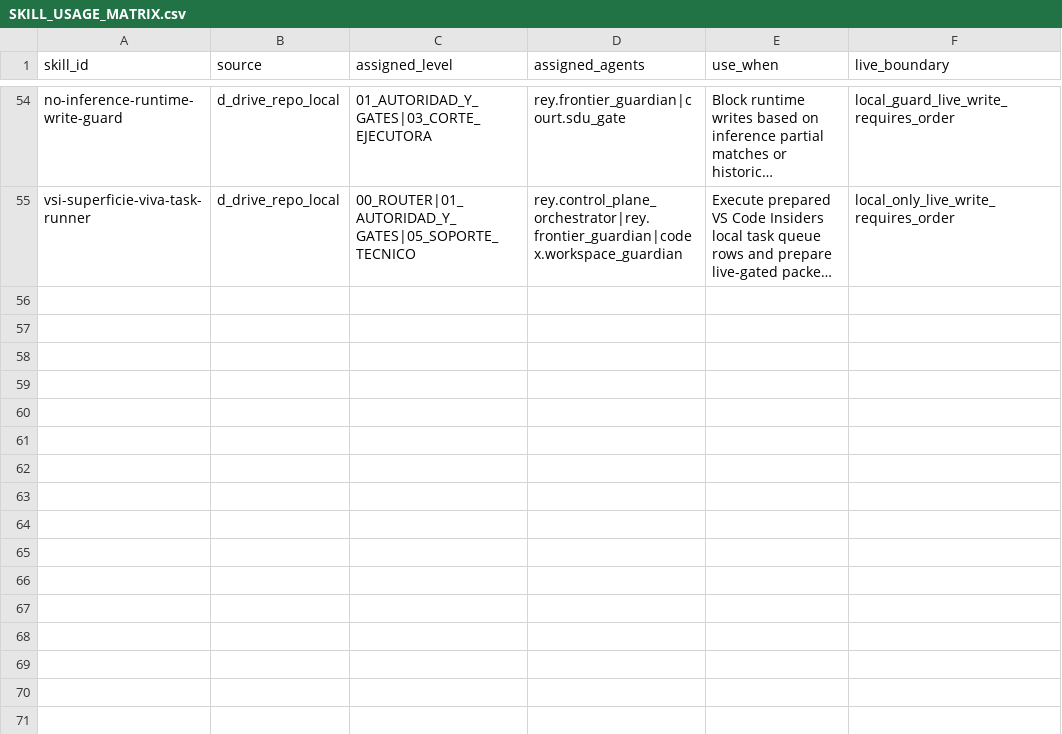
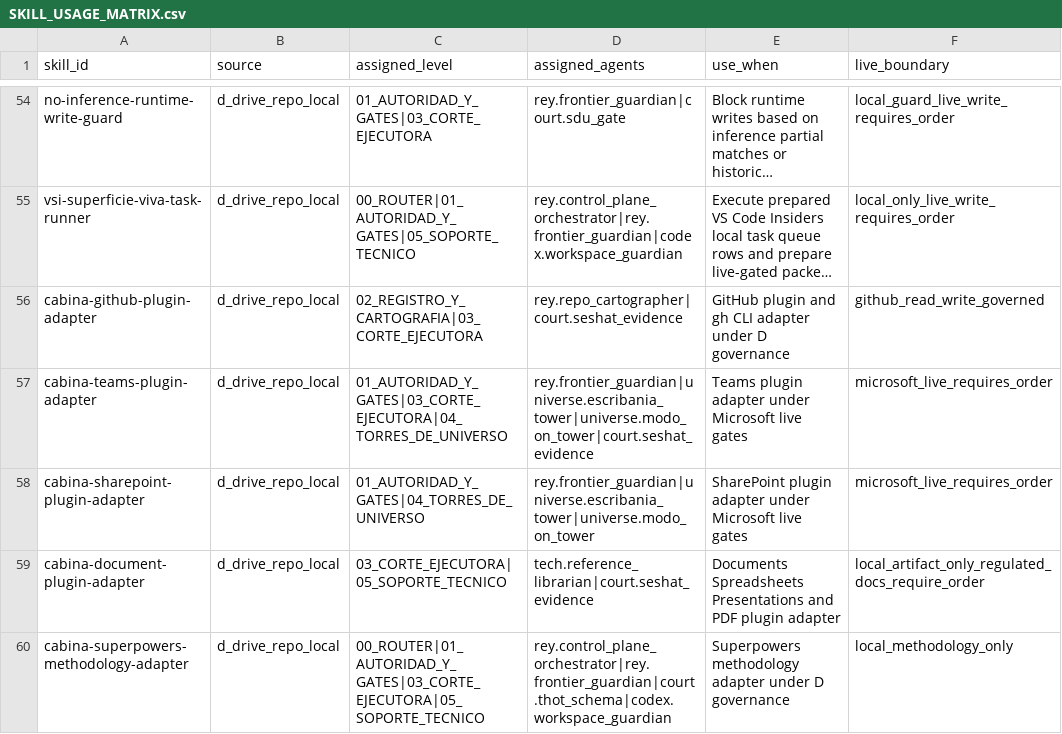
Before and after one commit to universo-rey/cabina-universal-d, a CSV file: .agents/codex/skills/SKILL_USAGE_MATRIX.csv, drawn as a sheet; only a part is shown, gaps mark what is left out; long unchanged cells end in …; the diff names each change by its address in the sheet, - before the commit and + after, or states it on an @@ line.

```diff
--- a/.agents/codex/skills/SKILL_USAGE_MATRIX.csv
+++ b/.agents/codex/skills/SKILL_USAGE_MATRIX.csv
+row 56: cabina-github-plugin-adapter | d_drive_repo_local | 02_REGISTRO_Y_CARTOGRAFIA|03_CORTE_EJECUTORA | rey.repo_cartographer|court.seshat_evidence | GitHub plugin and gh CLI adapter under D governance | github_read_write_governed
+row 57: cabina-teams-plugin-adapter | d_drive_repo_local | 01_AUTORIDAD_Y_GATES|03_CORTE_EJECUTORA|04_TORRES_DE_UNIVERSO | rey.frontier_guardian|universe.escribania_tower|universe.modo_on_tower|court.seshat_evidence | Teams plugin adapter under Microsoft live gates | microsoft_live_requires_order
+row 58: cabina-sharepoint-plugin-adapter | d_drive_repo_local | 01_AUTORIDAD_Y_GATES|04_TORRES_DE_UNIVERSO | rey.frontier_guardian|universe.escribania_tower|universe.modo_on_tower | SharePoint plugin adapter under Microsoft live gates | microsoft_live_requires_order
+row 59: cabina-document-plugin-adapter | d_drive_repo_local | 03_CORTE_EJECUTORA|05_SOPORTE_TECNICO | tech.reference_librarian|court.seshat_evidence | Documents Spreadsheets Presentations and PDF plugin adapter | local_artifact_only_regulated_docs_require_order
+row 60: cabina-superpowers-methodology-adapter | d_drive_repo_local | 00_ROUTER|01_AUTORIDAD_Y_GATES|03_CORTE_EJECUTORA|05_SOPORTE_TECNICO | rey.control_plane_orchestrator|rey.frontier_guardian|court.thot_schema|codex.workspace_guardian | Superpowers methodology adapter under D governance | local_methodology_only
```
Also changed, not shown: .agents/codex/matrices/LOCAL_SKILL_CATALOG.csv, 2 other files.
